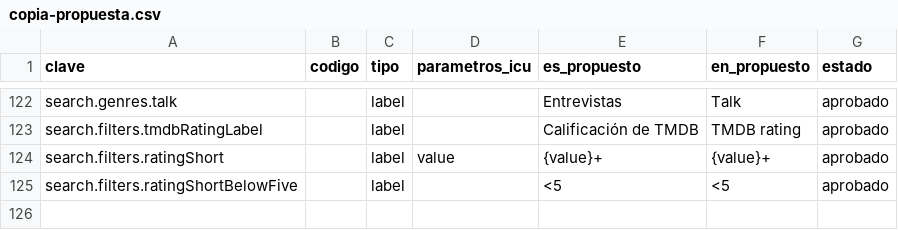
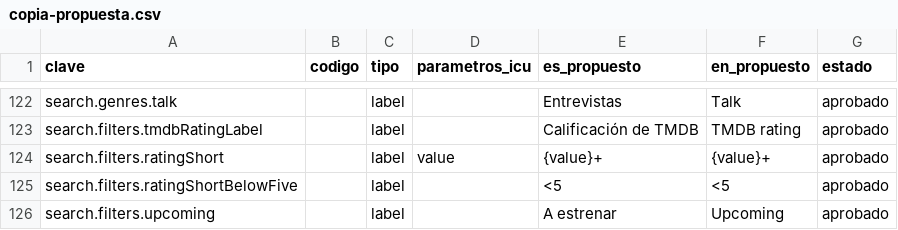
Before and after one commit to MarcosDebona25/FilmAI, a CSV file: docs/i18n/copia-propuesta.csv, drawn as a sheet; only a part is shown, gaps mark what is left out.

Commit message:
feat(catalogo): reemplaza los años futuros de Buscar por «A estrenar» (C-06)
El selector de año vuelve a terminar en el año actual y suma «A estrenar»:
lo que estrena después de hoy. Sin texto es discover desde mañana sin
mínimo de votos; con texto, la ventana filtrada por fecha. La línea de
datos de las tarjetas pasa a flex-wrap.

```diff
--- a/docs/i18n/copia-propuesta.csv
+++ b/docs/i18n/copia-propuesta.csv
@@ -125 +125,2 @@ search.filters.ratingShort,,label,value,{value}+,{value}+,aprobado
 search.filters.ratingShortBelowFive,,label,,<5,<5,aprobado
+search.filters.upcoming,,label,,A estrenar,Upcoming,aprobado
```
Also changed, not shown: 25 other files.
